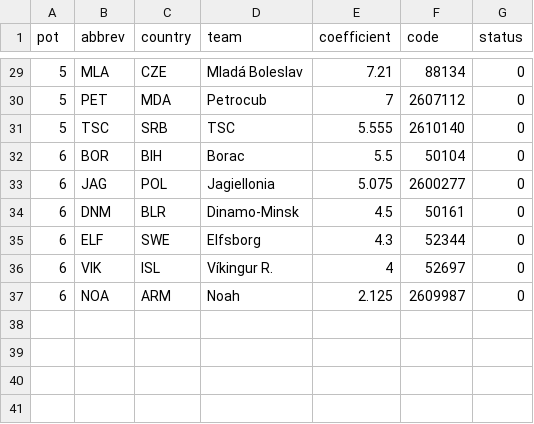
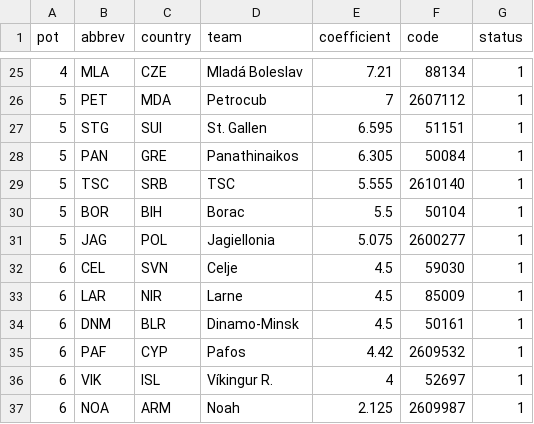
Before and after one commit to evxiong/uefa-draw, a CSV file: data/teams/uecl.csv, drawn as a sheet; only a part is shown, gaps mark what is left out; the diff covers the shown part only.

```diff
--- a/data/teams/uecl.csv
+++ b/data/teams/uecl.csv
@@ -29,9 +25,13 @@ pot,abbrev,country,team,coefficient,code,status
-5,MLA,CZE,Mladá Boleslav,7.21,88134,0
-5,PET,MDA,Petrocub,7,2607112,0
-5,TSC,SRB,TSC,5.555,2610140,0
-6,BOR,BIH,Borac,5.5,50104,0
-6,JAG,POL,Jagiellonia,5.075,2600277,0
-6,DNM,BLR,Dinamo-Minsk,4.5,50161,0
-6,ELF,SWE,Elfsborg,4.3,52344,0
-6,VIK,ISL,Víkingur R.,4,52697,0
-6,NOA,ARM,Noah,2.125,2609987,0
+4,MLA,CZE,Mladá Boleslav,7.21,88134,1
+5,PET,MDA,Petrocub,7,2607112,1
+5,STG,SUI,St. Gallen,6.595,51151,1
+5,PAN,GRE,Panathinaikos,6.305,50084,1
+5,TSC,SRB,TSC,5.555,2610140,1
+5,BOR,BIH,Borac,5.5,50104,1
+5,JAG,POL,Jagiellonia,5.075,2600277,1
+6,CEL,SVN,Celje,4.5,59030,1
+6,LAR,NIR,Larne,4.5,85009,1
+6,DNM,BLR,Dinamo-Minsk,4.5,50161,1
+6,PAF,CYP,Pafos,4.42,2609532,1
+6,VIK,ISL,Víkingur R.,4,52697,1
+6,NOA,ARM,Noah,2.125,2609987,1
```
Also changed, not shown: 4 added rows, 8 removed rows and 22 edited cells elsewhere in this file, data/teams/ucl.csv, data/teams/uel.csv.
